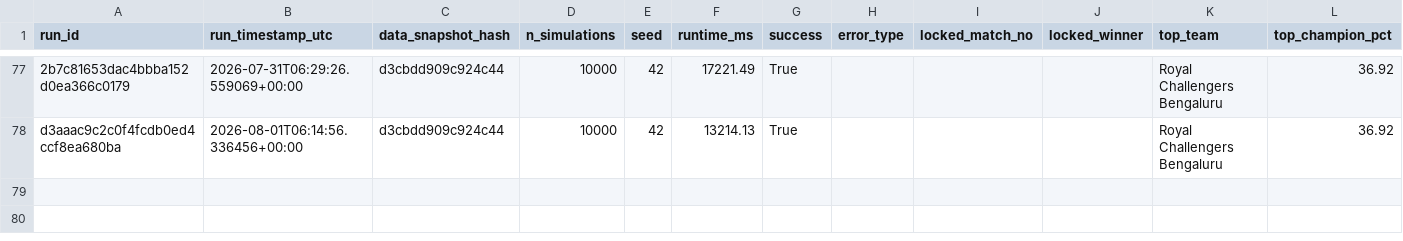
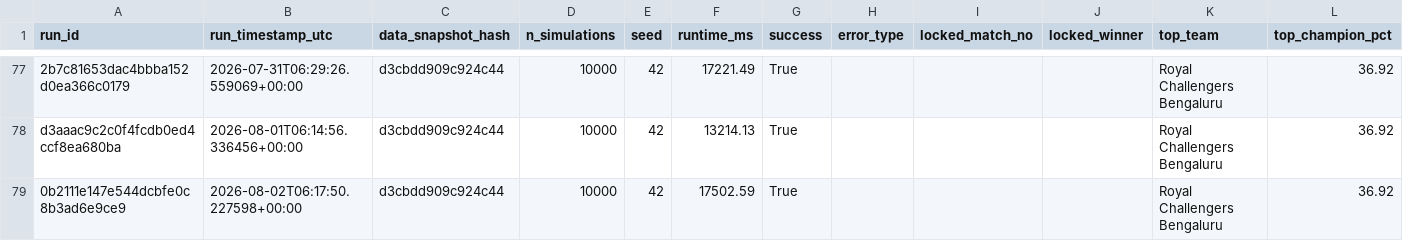
Before and after one commit to Vatsalsrivastava1209/IPL-Predictor, a CSV file: outputs/simulation_runs.csv, drawn as a sheet; only a part is shown, gaps mark what is left out; the diff names each change by its address in the sheet, - before the commit and + after, or states it on an @@ line.

```diff
--- a/outputs/simulation_runs.csv
+++ b/outputs/simulation_runs.csv
+row 79: 0b2111e147e544dcbfe0c8b3ad6e9ce9 | 2026-08-02T06:17:50.227598+00:00 | d3cbdd909c924c44 | 10000 | 42 | 17502.59 | True |  |  |  | Royal Challengers Bengaluru | 36.92
```
Also changed, not shown: outputs/probability_history.csv.
